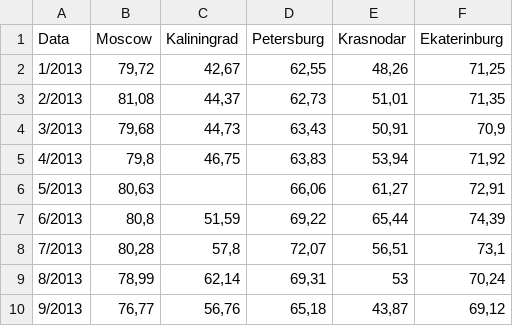
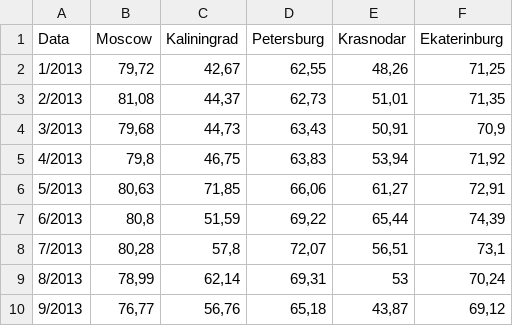
Before and after one commit to rodrigorissettoterra/Python_estudos, a CSV file: apple_prices.csv, drawn as a sheet; only a part is shown.

Commit message:
Update apple_prices.csv

```diff
--- a/apple_prices.csv
+++ b/apple_prices.csv
@@ -5,3 +5,3 @@ Data;Moscow;Kaliningrad;Petersburg;Krasnodar;Ekaterinburg
 4/2013;79,8;46,75;63,83;53,94;71,92
-5/2013;80,63;;66,06;61,27;72,91
+5/2013;80,63;71,85;66,06;61,27;72,91
 6/2013;80,8;51,59;69,22;65,44;74,39
```
